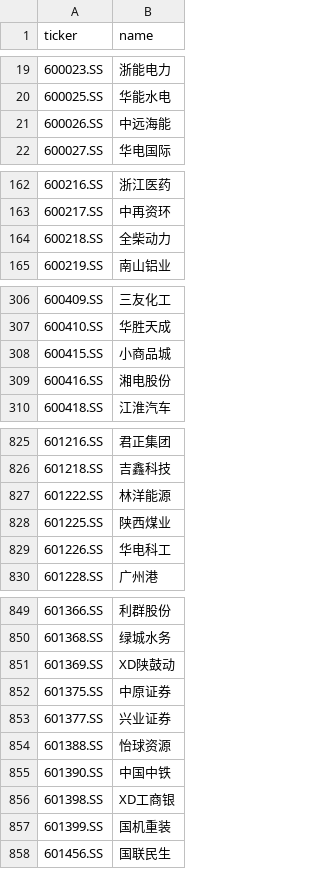
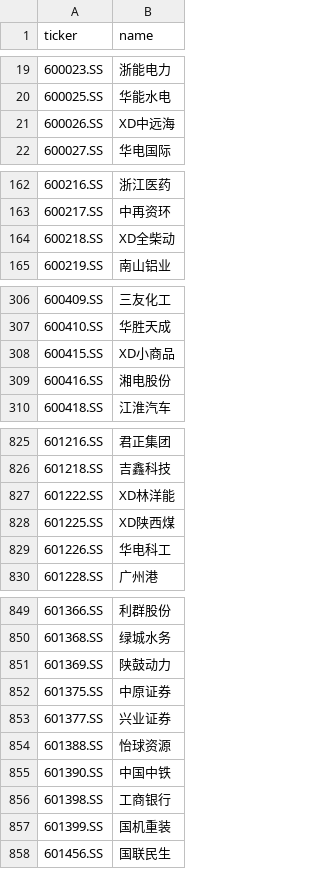
Before and after one commit to hsalehi10087/stock-scanner, a CSV file: data/cn_gainers/universe_sse.csv, drawn as a sheet; only a part is shown, gaps mark what is left out; the diff covers the shown part only.

```diff
--- a/data/cn_gainers/universe_sse.csv
+++ b/data/cn_gainers/universe_sse.csv
@@ -20,3 +20,3 @@ ticker,name
 600025.SS,华能水电
-600026.SS,中远海能
+600026.SS,XD中远海
 600027.SS,华电国际
@@ -163,3 +163,3 @@ ticker,name
 600217.SS,中再资环
-600218.SS,全柴动力
+600218.SS,XD全柴动
 600219.SS,南山铝业
@@ -307,3 +307,3 @@ ticker,name
 600410.SS,华胜天成
-600415.SS,小商品城
+600415.SS,XD小商品
 600416.SS,湘电股份
@@ -826,4 +826,4 @@ ticker,name
 601218.SS,吉鑫科技
-601222.SS,林洋能源
-601225.SS,陕西煤业
+601222.SS,XD林洋能
+601225.SS,XD陕西煤
 601226.SS,华电科工
@@ -850,3 +850,3 @@ ticker,name
 601368.SS,绿城水务
-601369.SS,XD陕鼓动
+601369.SS,陕鼓动力
 601375.SS,中原证券
@@ -855,3 +855,3 @@ ticker,name
 601390.SS,中国中铁
-601398.SS,XD工商银
+601398.SS,工商银行
 601399.SS,国机重装
```
Also changed, not shown: 15 edited cells elsewhere in this file, data/cn_gainers/universe_szse.csv, 2 other files.
